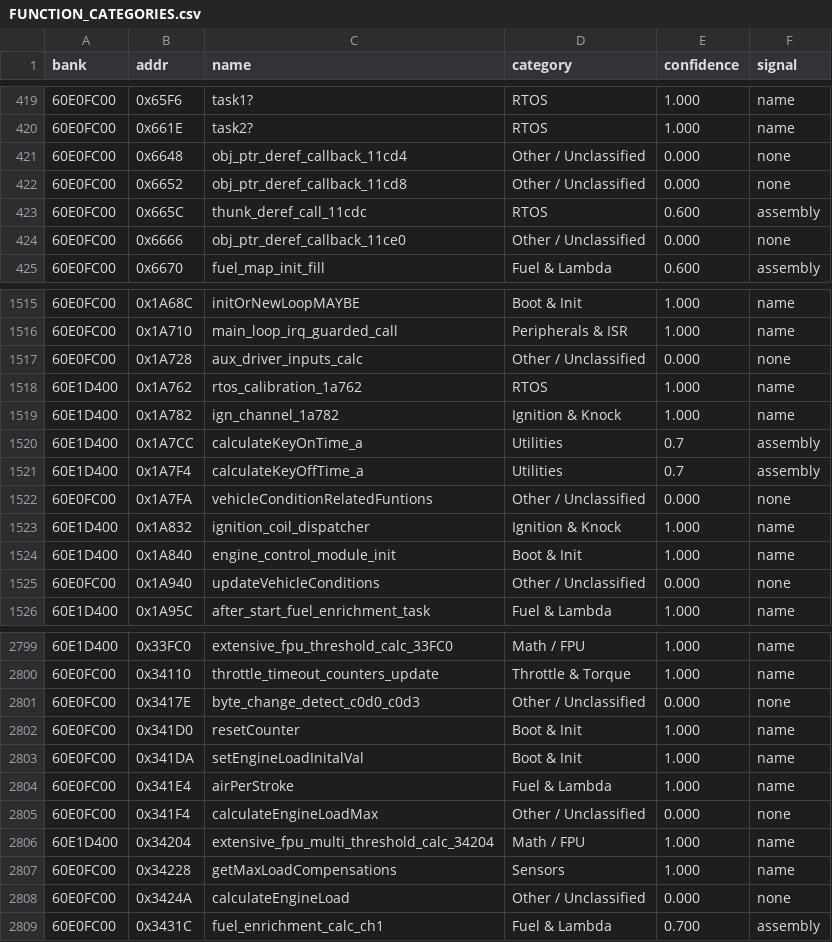
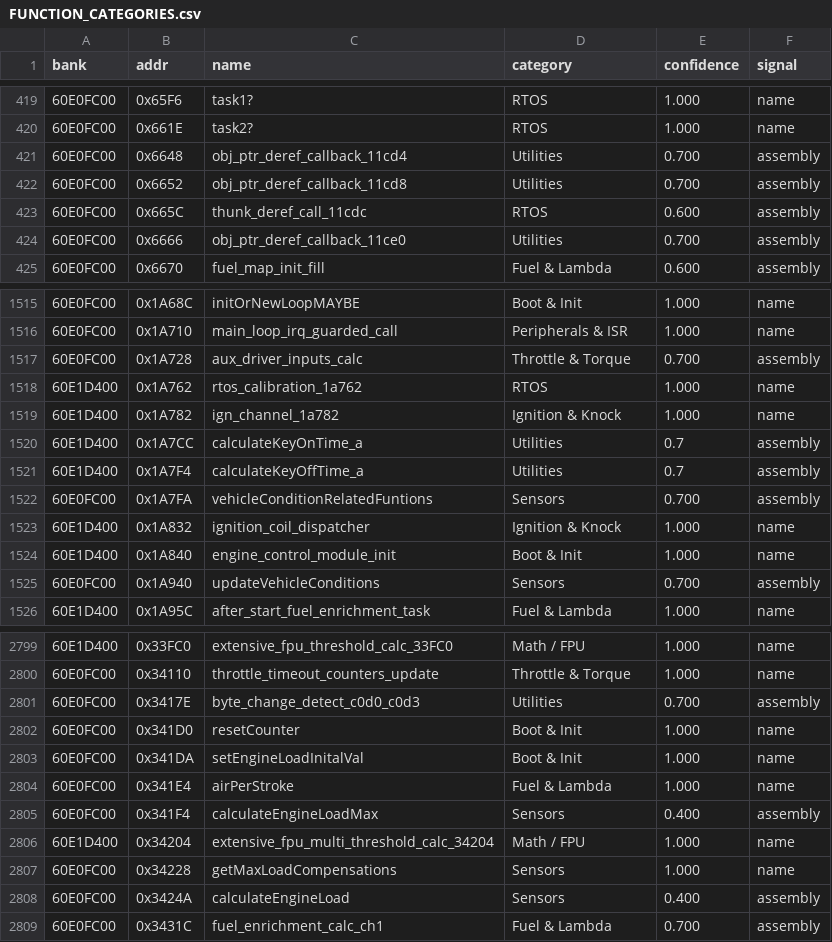
Before and after one commit to davtur19/rx8ecu, a CSV file: symbols/FUNCTION_CATEGORIES.csv, drawn as a sheet; only a part is shown, gaps mark what is left out; the diff covers the shown part only.

Commit message:
symbols: categorize 46 more functions in 60E0FC00 (from Other/Unclassified)

```diff
--- a/symbols/FUNCTION_CATEGORIES.csv
+++ b/symbols/FUNCTION_CATEGORIES.csv
@@ -420,6 +420,6 @@
 60E0FC00,0x661E,task2?,RTOS,1.000,name
-60E0FC00,0x6648,obj_ptr_deref_callback_11cd4,Other / Unclassified,0.000,none
-60E0FC00,0x6652,obj_ptr_deref_callback_11cd8,Other / Unclassified,0.000,none
+60E0FC00,0x6648,obj_ptr_deref_callback_11cd4,Utilities,0.700,assembly
+60E0FC00,0x6652,obj_ptr_deref_callback_11cd8,Utilities,0.700,assembly
 60E0FC00,0x665C,thunk_deref_call_11cdc,RTOS,0.600,assembly
-60E0FC00,0x6666,obj_ptr_deref_callback_11ce0,Other / Unclassified,0.000,none
+60E0FC00,0x6666,obj_ptr_deref_callback_11ce0,Utilities,0.700,assembly
 60E0FC00,0x6670,fuel_map_init_fill,Fuel & Lambda,0.600,assembly
@@ -1516,3 +1516,3 @@
 60E0FC00,0x1A710,main_loop_irq_guarded_call,Peripherals & ISR,1.000,name
-60E0FC00,0x1A728,aux_driver_inputs_calc,Other / Unclassified,0.000,none
+60E0FC00,0x1A728,aux_driver_inputs_calc,Throttle & Torque,0.700,assembly
 60E1D400,0x1A762,rtos_calibration_1a762,RTOS,1.000,name
@@ -1521,6 +1521,6 @@
 60E1D400,0x1A7F4,calculateKeyOffTime_a,Utilities,0.7,assembly
-60E0FC00,0x1A7FA,vehicleConditionRelatedFuntions,Other / Unclassified,0.000,none
+60E0FC00,0x1A7FA,vehicleConditionRelatedFuntions,Sensors,0.700,assembly
 60E1D400,0x1A832,ignition_coil_dispatcher,Ignition & Knock,1.000,name
 60E1D400,0x1A840,engine_control_module_init,Boot & Init,1.000,name
-60E0FC00,0x1A940,updateVehicleConditions,Other / Unclassified,0.000,none
+60E0FC00,0x1A940,updateVehicleConditions,Sensors,0.700,assembly
 60E1D400,0x1A95C,after_start_fuel_enrichment_task,Fuel & Lambda,1.000,name
@@ -2800,3 +2800,3 @@
 60E0FC00,0x34110,throttle_timeout_counters_update,Throttle & Torque,1.000,name
-60E0FC00,0x3417E,byte_change_detect_c0d0_c0d3,Other / Unclassified,0.000,none
+60E0FC00,0x3417E,byte_change_detect_c0d0_c0d3,Utilities,0.700,assembly
 60E0FC00,0x341D0,resetCounter,Boot & Init,1.000,name
@@ -2804,6 +2804,6 @@
 60E0FC00,0x341E4,airPerStroke,Fuel & Lambda,1.000,name
-60E0FC00,0x341F4,calculateEngineLoadMax,Other / Unclassified,0.000,none
+60E0FC00,0x341F4,calculateEngineLoadMax,Sensors,0.400,assembly
 60E1D400,0x34204,extensive_fpu_multi_threshold_calc_34204,Math / FPU,1.000,name
 60E0FC00,0x34228,getMaxLoadCompensations,Sensors,1.000,name
-60E0FC00,0x3424A,calculateEngineLoad,Other / Unclassified,0.000,none
+60E0FC00,0x3424A,calculateEngineLoad,Sensors,0.400,assembly
 60E0FC00,0x3431C,fuel_enrichment_calc_ch1,Fuel & Lambda,0.700,assembly
```
Also changed, not shown: 113 edited cells elsewhere in this file.
